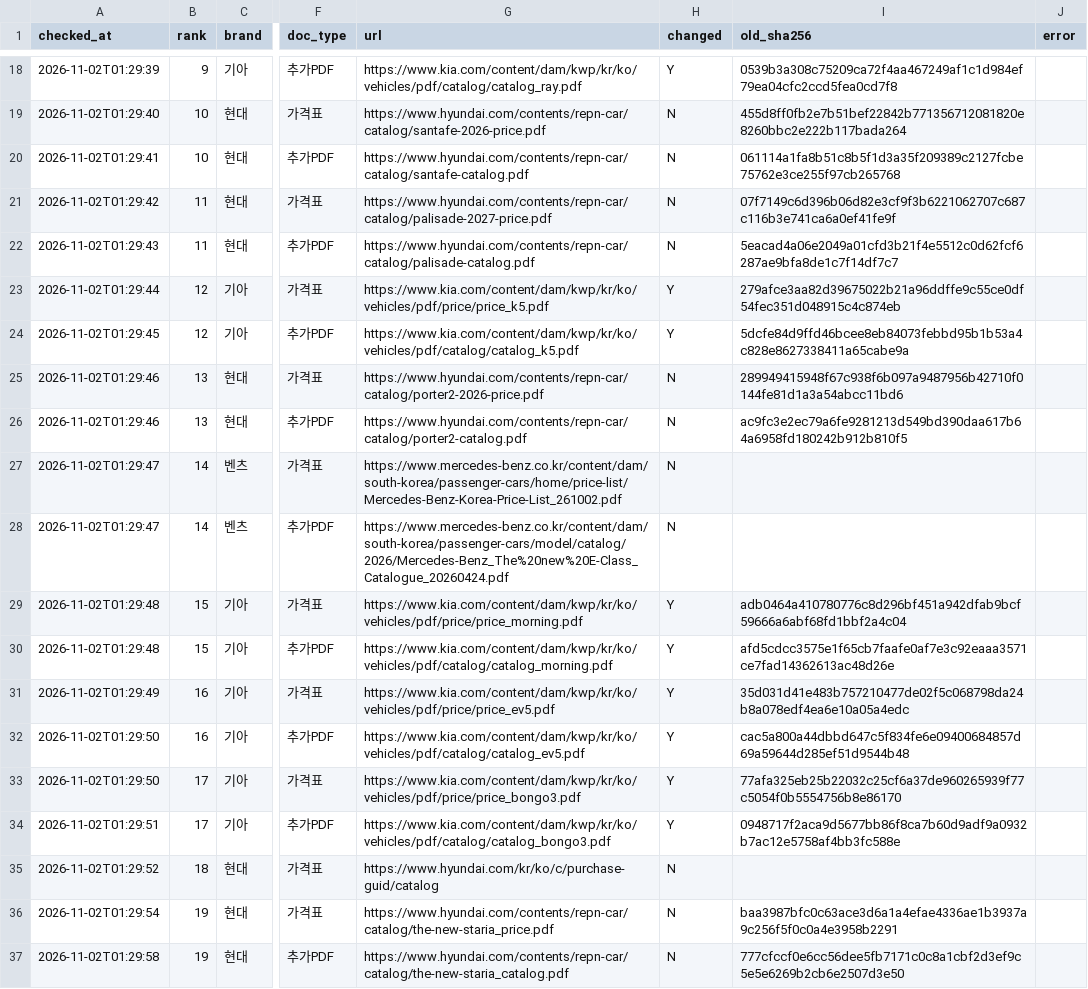
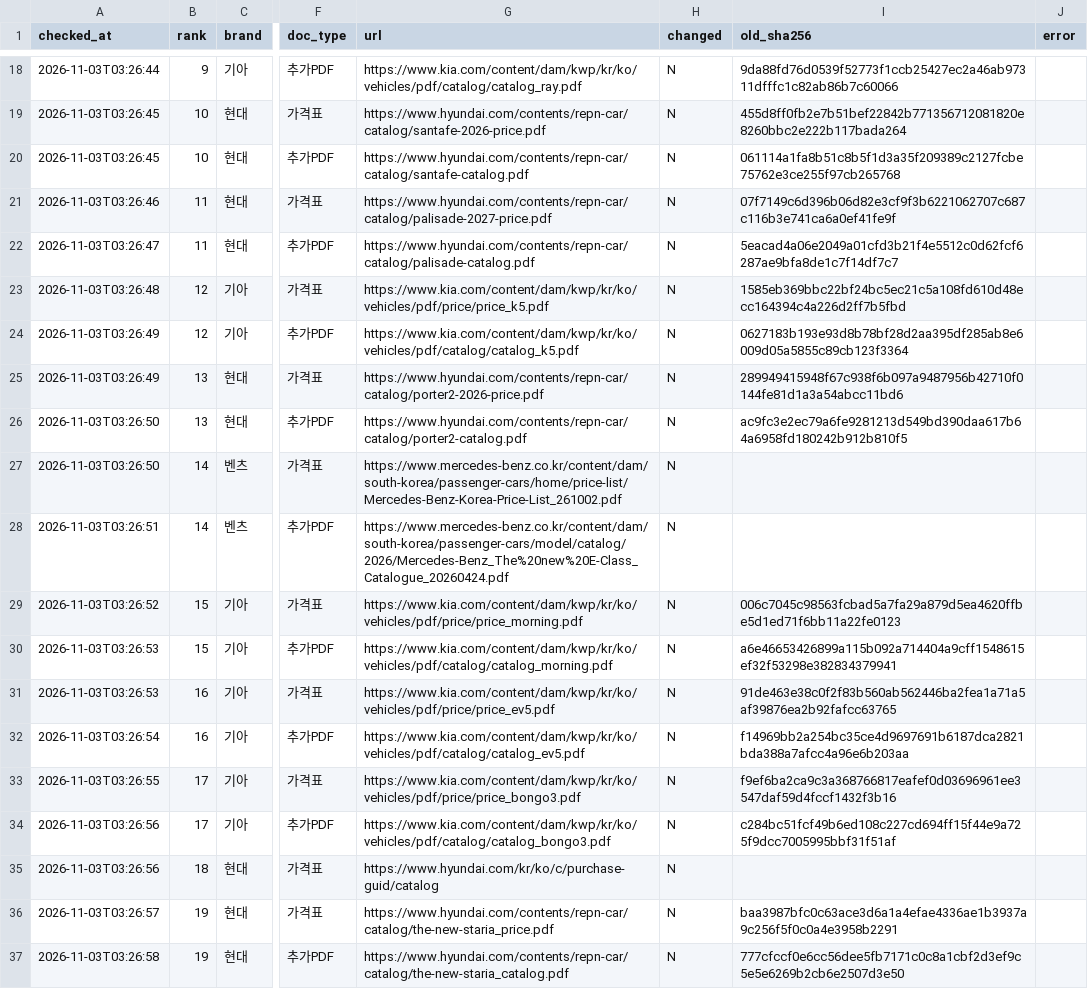
Before and after one commit to talgpro1-art/youngman-helper, a CSV file: data/link_status.csv, drawn as a sheet; only a part is shown, gaps mark what is left out; the diff covers the shown part only; the diff names each change by its address in the sheet, - before the commit and + after, or states it on an @@ line.

```diff
--- a/data/link_status.csv
+++ b/data/link_status.csv
-A18 (checked_at): 2026-11-02T01:29:39
+A18 (checked_at): 2026-11-03T03:26:44
-H18 (changed): Y
+H18 (changed): N
-I18 (old_sha256): 0539b3a308c75209ca72f4aa467249af1c1d984ef79ea04cfc2ccd5fea0cd7f8
+I18 (old_sha256): 9da88fd76d0539f52773f1ccb25427ec2a46ab97311dfffc1c82ab86b7c60066
-A19 (checked_at): 2026-11-02T01:29:40
+A19 (checked_at): 2026-11-03T03:26:45
-A20 (checked_at): 2026-11-02T01:29:41
+A20 (checked_at): 2026-11-03T03:26:45
-A21 (checked_at): 2026-11-02T01:29:42
+A21 (checked_at): 2026-11-03T03:26:46
-A22 (checked_at): 2026-11-02T01:29:43
+A22 (checked_at): 2026-11-03T03:26:47
-A23 (checked_at): 2026-11-02T01:29:44
+A23 (checked_at): 2026-11-03T03:26:48
-H23:H24 (changed): Y
+H23:H24 (changed): N
-I23 (old_sha256): 279afce3aa82d39675022b21a96ddffe9c55ce0df54fec351d048915c4c874eb
+I23 (old_sha256): 1585eb369bbc22bf24bc5ec21c5a108fd610d48ecc164394c4a226d2ff7b5fbd
-A24 (checked_at): 2026-11-02T01:29:45
+A24 (checked_at): 2026-11-03T03:26:49
-I24 (old_sha256): 5dcfe84d9ffd46bcee8eb84073febbd95b1b53a4c828e8627338411a65cabe9a
+I24 (old_sha256): 0627183b193e93d8b78bf28d2aa395df285ab8e6009d05a5855c89cb123f3364
-A25 (checked_at): 2026-11-02T01:29:46
+A25 (checked_at): 2026-11-03T03:26:49
-A26 (checked_at): 2026-11-02T01:29:46
+A26 (checked_at): 2026-11-03T03:26:50
-A27 (checked_at): 2026-11-02T01:29:47
+A27 (checked_at): 2026-11-03T03:26:50
-A28 (checked_at): 2026-11-02T01:29:47
+A28 (checked_at): 2026-11-03T03:26:51
-A29 (checked_at): 2026-11-02T01:29:48
+A29 (checked_at): 2026-11-03T03:26:52
-H29:H34 (changed): Y
+H29:H34 (changed): N
-I29 (old_sha256): adb0464a410780776c8d296bf451a942dfab9bcf59666a6abf68fd1bbf2a4c04
+I29 (old_sha256): 006c7045c98563fcbad5a7fa29a879d5ea4620ffbe5d1ed71f6bb11a22fe0123
-A30 (checked_at): 2026-11-02T01:29:48
+A30 (checked_at): 2026-11-03T03:26:53
-I30 (old_sha256): afd5cdcc3575e1f65cb7faafe0af7e3c92eaaa3571ce7fad14362613ac48d26e
+I30 (old_sha256): a6e46653426899a115b092a714404a9cff1548615ef32f53298e382834379941
-A31 (checked_at): 2026-11-02T01:29:49
+A31 (checked_at): 2026-11-03T03:26:53
-I31 (old_sha256): 35d031d41e483b757210477de02f5c068798da24b8a078edf4ea6e10a05a4edc
+I31 (old_sha256): 91de463e38c0f2f83b560ab562446ba2fea1a71a5af39876ea2b92fafcc63765
-A32 (checked_at): 2026-11-02T01:29:50
+A32 (checked_at): 2026-11-03T03:26:54
-I32 (old_sha256): cac5a800a44dbbd647c5f834fe6e09400684857d69a59644d285ef51d9544b48
+I32 (old_sha256): f14969bb2a254bc35ce4d9697691b6187dca2821bda388a7afcc4a96e6b203aa
-A33 (checked_at): 2026-11-02T01:29:50
+A33 (checked_at): 2026-11-03T03:26:55
-I33 (old_sha256): 77afa325eb25b22032c25cf6a37de960265939f77c5054f0b5554756b8e86170
+I33 (old_sha256): f9ef6ba2ca9c3a368766817eafef0d03696961ee3547daf59d4fccf1432f3b16
-A34 (checked_at): 2026-11-02T01:29:51
+A34 (checked_at): 2026-11-03T03:26:56
-I34 (old_sha256): 0948717f2aca9d5677bb86f8ca7b60d9adf9a0932b7ac12e5758af4bb3fc588e
+I34 (old_sha256): c284bc51fcf49b6ed108c227cd694ff15f44e9a725f9dcc7005995bbf31f51af
-A35 (checked_at): 2026-11-02T01:29:52
+A35 (checked_at): 2026-11-03T03:26:56
-A36 (checked_at): 2026-11-02T01:29:54
+A36 (checked_at): 2026-11-03T03:26:57
-A37 (checked_at): 2026-11-02T01:29:58
+A37 (checked_at): 2026-11-03T03:26:58
```
Also changed, not shown: 117 edited cells elsewhere in this file, 1 other file.
